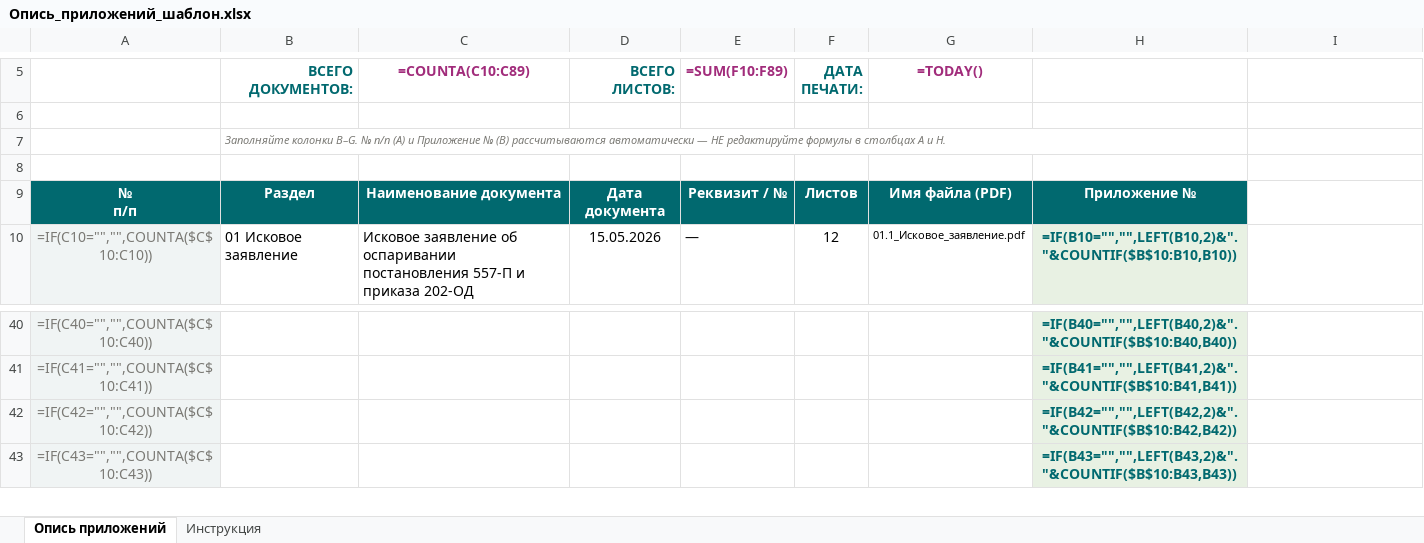
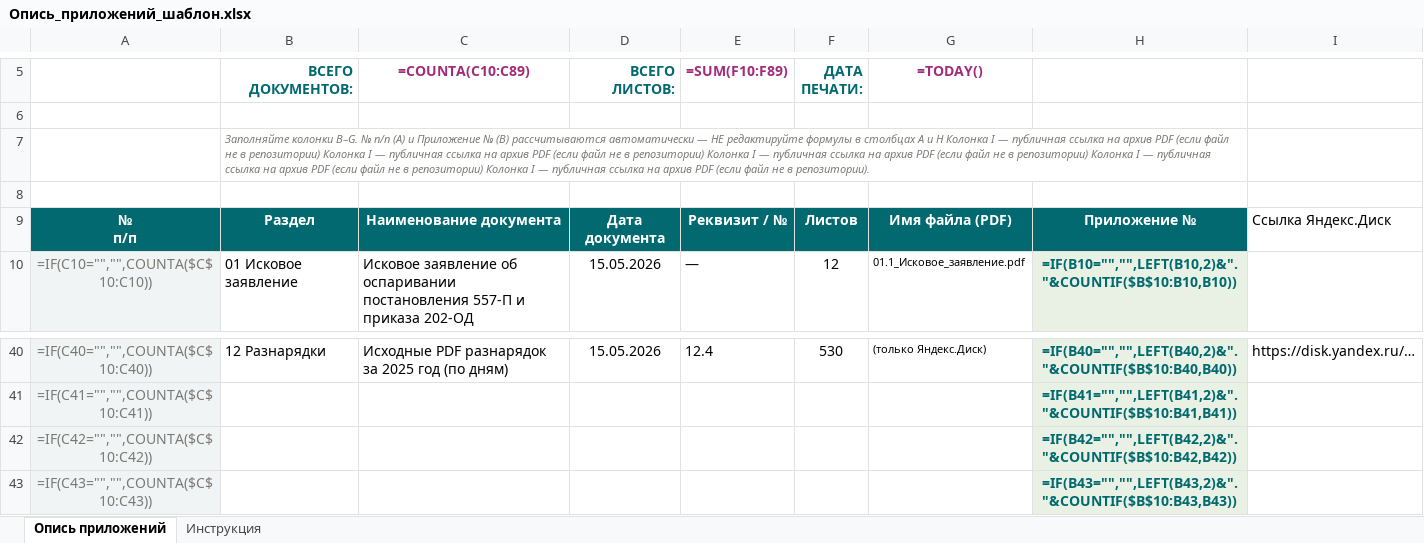
Before and after one commit to kraskimira89-spec/taganay_svod_2024, an Excel workbook: docs/obosnovanie2025/Опись_приложений_шаблон.xlsx, sheet Опись приложений, drawn as a sheet; only a part is shown, gaps mark what is left out; values as stored, in another font and other column widths than the file's, no borders; formulas without a stored value are shown as written; the diff covers the shown part only; the diff names each change by its address in the sheet, - before the commit and + after, or states it on an @@ line.

Commit message:
Обновлен .gitignore для исключения крупных архивов PDF и добавления новых исключений для папок с поставщиками и разнарядками. Обновлен requirements.txt для добавления зависимостей PyYAML и pypdf. Обновлены файлы с данными в формате Excel и добавлены новые разделы в документацию о структуре хранения данных.

```diff
--- a/docs/obosnovanie2025/Опись_приложений_шаблон.xlsx (sheet Опись приложений)
+++ b/docs/obosnovanie2025/Опись_приложений_шаблон.xlsx (sheet Опись приложений)
-B7 (ВСЕГО ДОКУМЕНТОВ:): …A и H.
+B7 (ВСЕГО ДОКУМЕНТОВ:): …A и H Колонка I — публичная ссылка на архив PDF (если файл не в репозитории) Колонка I — публичная ссылка на архив PDF (если файл не в репозитории) Колонка I — публичная ссылка на архив PDF (если файл не в репозитории) Колонка I — публичная ссылка на архив PDF (если файл не в репозитории) Колонка I — публичная ссылка на архив PDF (если файл не в репозитории).
-I9: (empty)
+I9: Ссылка Яндекс.Диск
-B40 (ВСЕГО ДОКУМЕНТОВ:): (empty)
+B40 (ВСЕГО ДОКУМЕНТОВ:): 12 Разнарядки
-C40 (=COUNTA(C10:C89)): (empty)
+C40 (=COUNTA(C10:C89)): Исходные PDF разнарядок за 2025 год (по дням)
-D40 (ВСЕГО ЛИСТОВ:): (empty)
+D40 (ВСЕГО ЛИСТОВ:): 15.05.2026
-E40 (=SUM(F10:F89)): (empty)
+E40 (=SUM(F10:F89)): 12.4
-F40 (ДАТА ПЕЧАТИ:): (empty)
+F40 (ДАТА ПЕЧАТИ:): 530
-G40 (=TODAY()): (empty)
+G40 (=TODAY()): (только Яндекс.Диск)
-I40: (empty)
+I40: https://disk.yandex.ru/…
```
Also changed, not shown: 39 edited cells elsewhere in this sheet, 17 other files.
